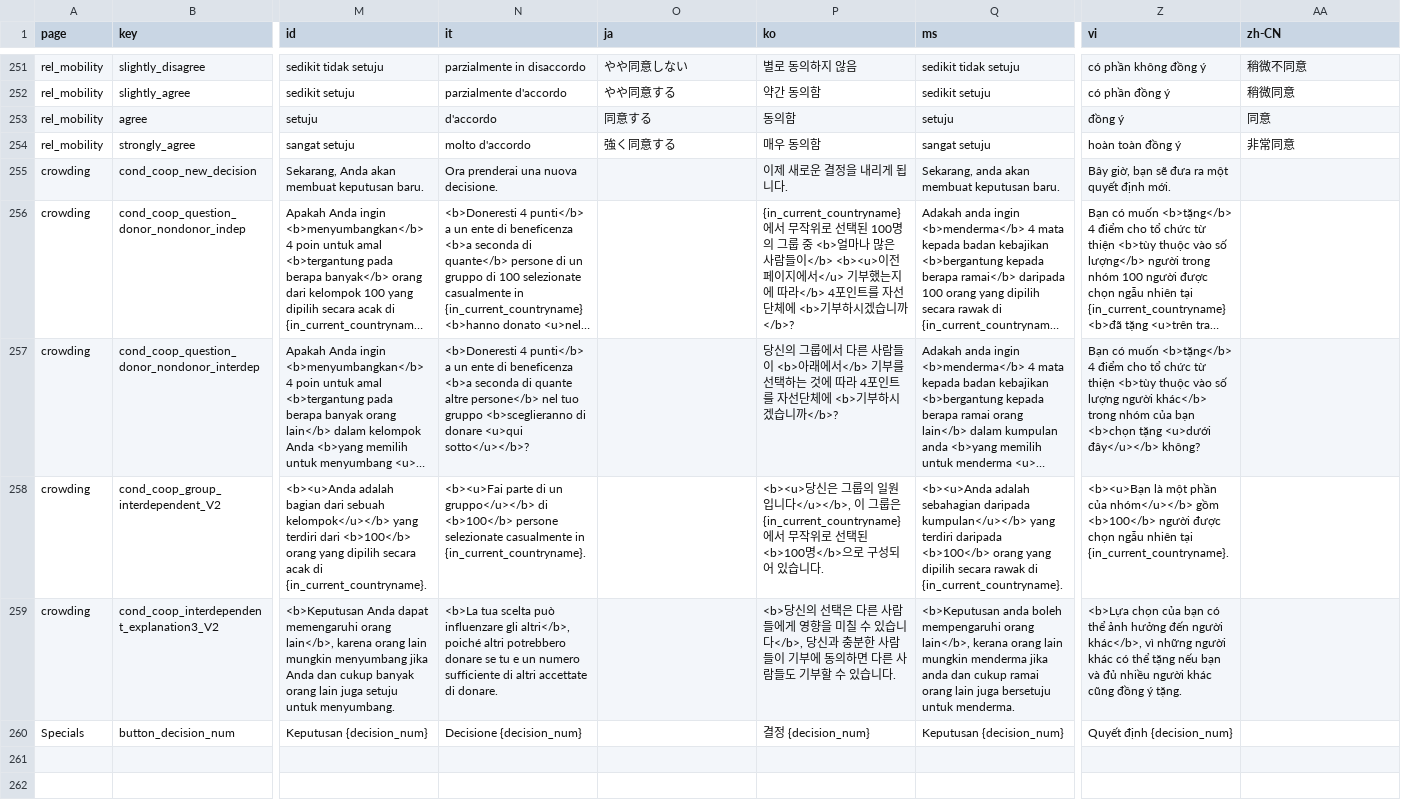
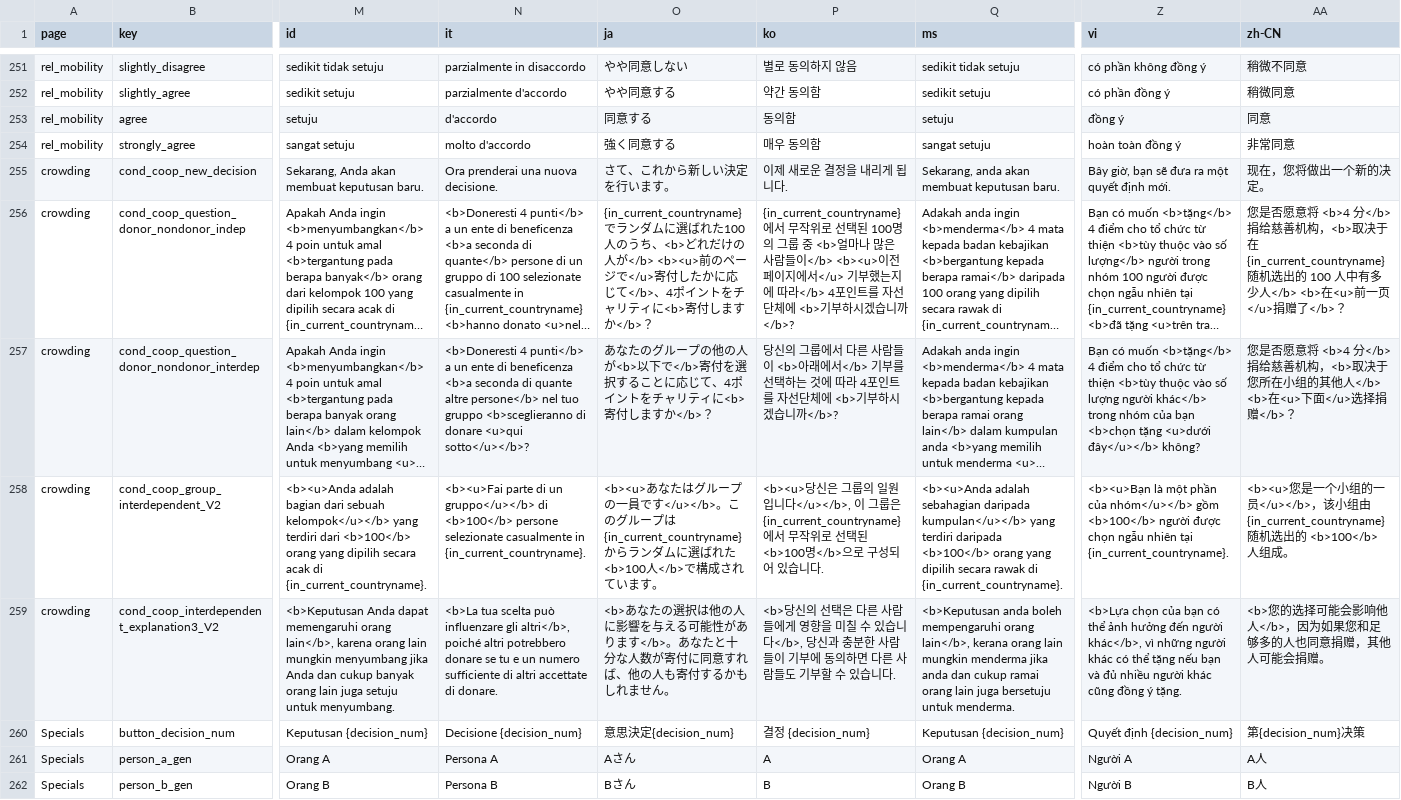
Before and after one commit to Charlotte-exp/TPP_game, a CSV file: _static/global/translations.csv, drawn as a sheet; only a part is shown, gaps mark what is left out; long unchanged cells end in …; rows hold the shown columns only; the diff covers the shown part only; the diff names each change by its address in the sheet, - before the commit and + after, or states it on an @@ line.

Commit message:
in the end only the genitiv needed coding changes

```diff
--- a/_static/global/translations.csv
+++ b/_static/global/translations.csv
-O255 (ja): (empty)
+O255 (ja): さて、これから新しい決定を行います。
-AA255 (zh-CN): (empty)
+AA255 (zh-CN): 现在，您将做出一个新的决定。
-O256 (ja): (empty)
+O256 (ja): {in_current_countryname}でランダムに選ばれた100人のうち、<b>どれだけの人が</b> <b><u>前のページで</u>寄付したかに応じて</b>、4ポイントをチャリティに<b>寄付しますか</b>？
-AA256 (zh-CN): (empty)
+AA256 (zh-CN): 您是否愿意将 <b>4 分</b> 捐给慈善机构，<b>取决于在 {in_current_countryname} 随机选出的 100 人中有多少人</b> <b>在<u>前一页</u>捐赠了</b>？
-O257 (ja): (empty)
+O257 (ja): あなたのグループの他の人が<b>以下で</b>寄付を選択することに応じて、4ポイントをチャリティに<b>寄付しますか</b>？
-AA257 (zh-CN): (empty)
+AA257 (zh-CN): 您是否愿意将 <b>4 分</b> 捐给慈善机构，<b>取决于您所在小组的其他人</b> <b>在<u>下面</u>选择捐赠</b>？
-O258 (ja): (empty)
+O258 (ja): <b><u>あなたはグループの一員です</u></b>。このグループは {in_current_countryname} からランダムに選ばれた<b>100人</b>で構成されています。
-AA258 (zh-CN): (empty)
+AA258 (zh-CN): <b><u>您是一个小组的一员</u></b>，该小组由 {in_current_countryname} 随机选出的 <b>100</b> 人组成。
-O259 (ja): (empty)
+O259 (ja): <b>あなたの選択は他の人に影響を与える可能性があります</b>。あなたと十分な人数が寄付に同意すれば、他の人も寄付するかもしれません。
-AA259 (zh-CN): (empty)
+AA259 (zh-CN): <b>您的选择可能会影响他人</b>，因为如果您和足够多的人也同意捐赠，其他人可能会捐赠。
-O260 (ja): (empty)
+O260 (ja): 意思決定{decision_num}
-AA260 (zh-CN): (empty)
+AA260 (zh-CN): 第{decision_num}决策
-row 261: (empty)
+row 261: Specials | person_a_gen | Orang A | Persona A | Aさん | A | Orang A | Người A | A人
-row 262: (empty)
+row 262: Specials | person_b_gen | Orang B | Persona B | Bさん | B | Orang B | Người B | B人
```
Also changed, not shown: 7 removed rows and 28 edited cells elsewhere in this file, 1 other file.
